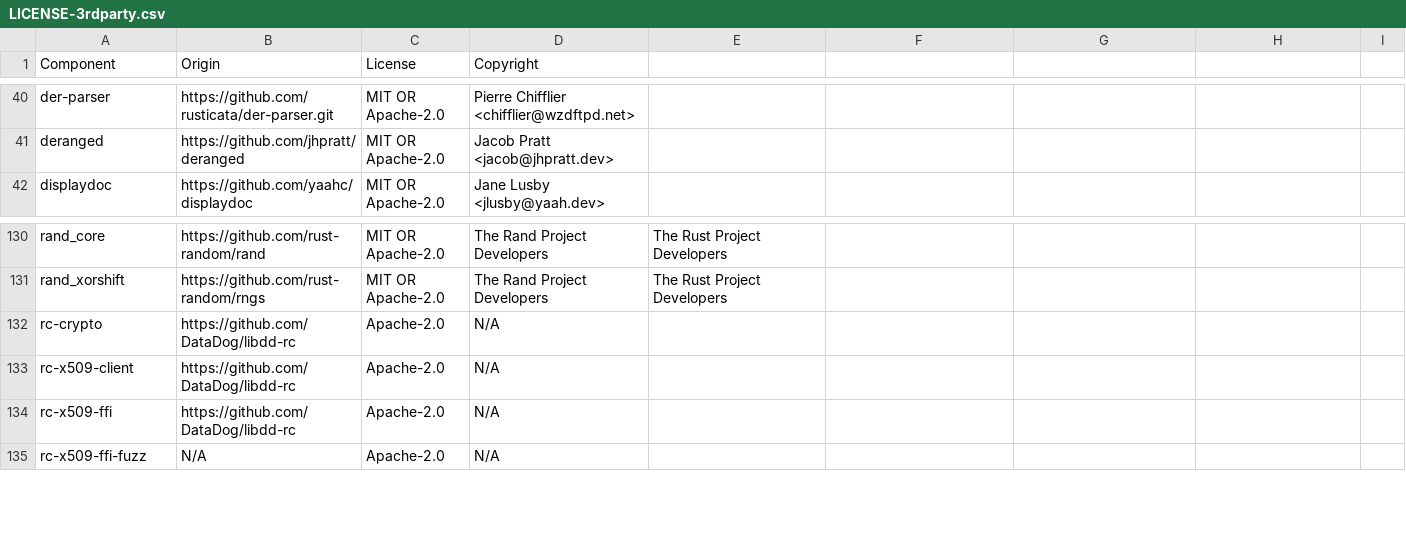
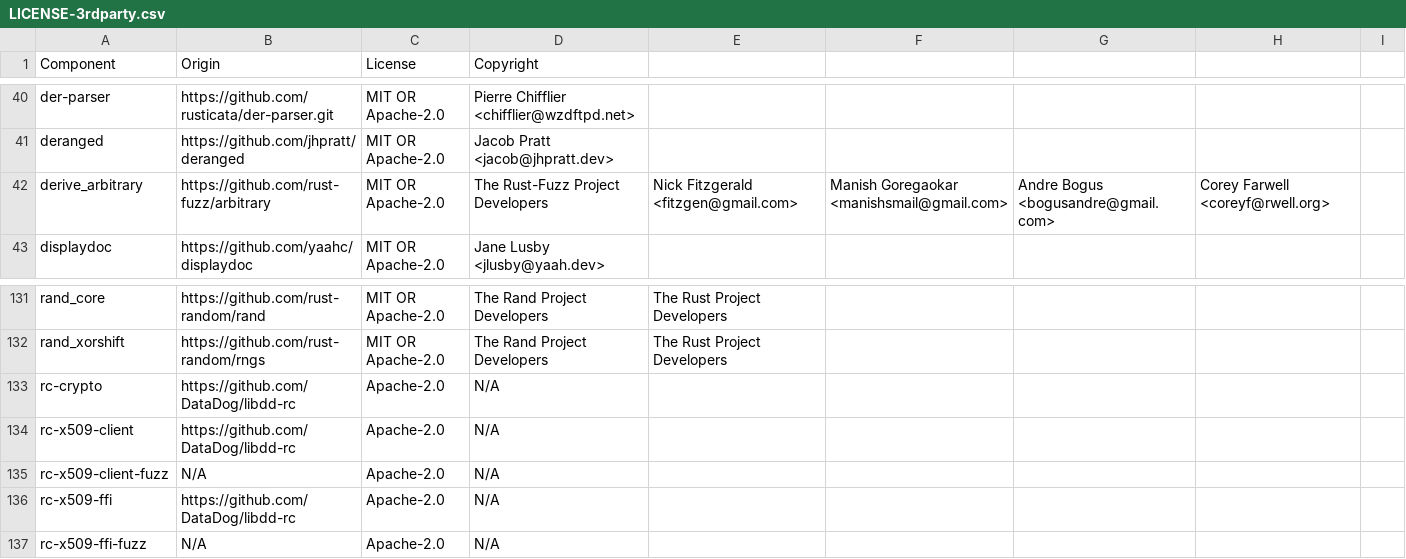
Before and after one commit to DataDog/libdd-rc, a CSV file: LICENSE-3rdparty.csv, drawn as a sheet; only a part is shown, gaps mark what is left out.

Commit message:
chore(license): generate 3rdparty BOM

```diff
--- a/LICENSE-3rdparty.csv
+++ b/LICENSE-3rdparty.csv
@@ -41,2 +41,3 @@ der-parser,https://github.com/rusticata/der-parser.git,MIT OR Apache-2.0,Pierre
 deranged,https://github.com/jhpratt/deranged,MIT OR Apache-2.0,Jacob Pratt <jacob@jhpratt.dev>
+derive_arbitrary,https://github.com/rust-fuzz/arbitrary,MIT OR Apache-2.0,The Rust-Fuzz Project Developers, Nick Fitzgerald <fitzgen@gmail.com>, Manish Goregaokar <manishsmail@gmail.com>, Andre Bogus <bogusandre@gmail.com>, Corey Farwell <coreyf@rwell.org>
 displaydoc,https://github.com/yaahc/displaydoc,MIT OR Apache-2.0,Jane Lusby <jlusby@yaah.dev>
@@ -133,2 +134,3 @@ rc-crypto,https://github.com/DataDog/libdd-rc,Apache-2.0,N/A
 rc-x509-client,https://github.com/DataDog/libdd-rc,Apache-2.0,N/A
+rc-x509-client-fuzz,N/A,Apache-2.0,N/A
 rc-x509-ffi,https://github.com/DataDog/libdd-rc,Apache-2.0,N/A
```
